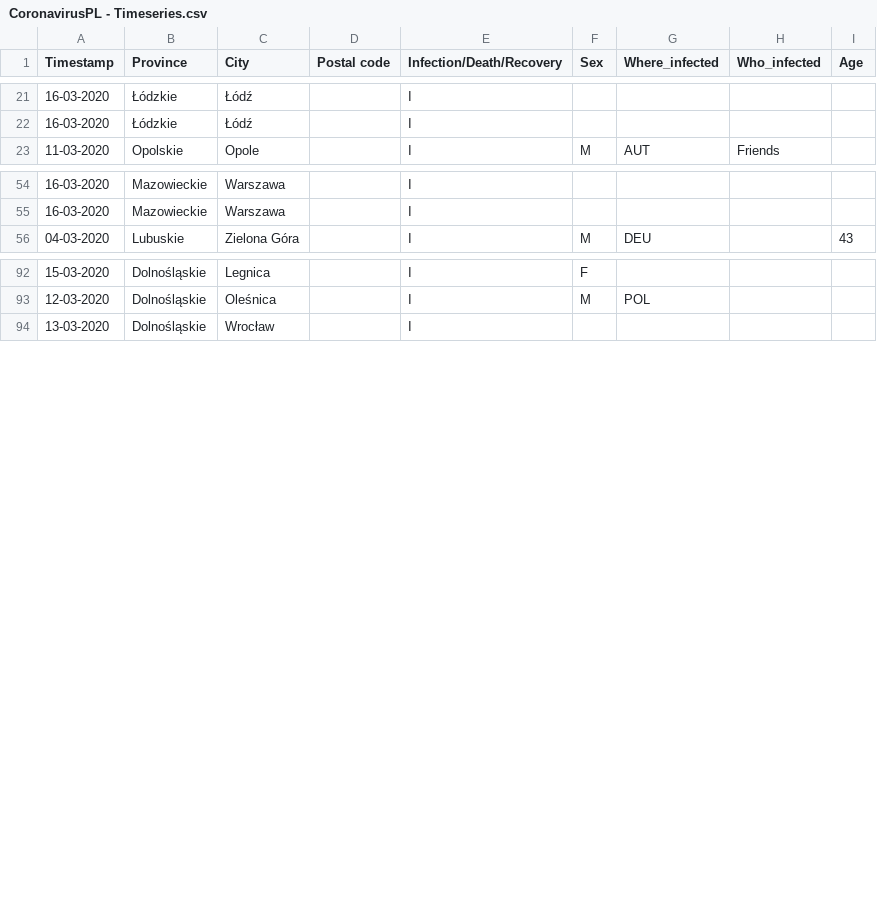
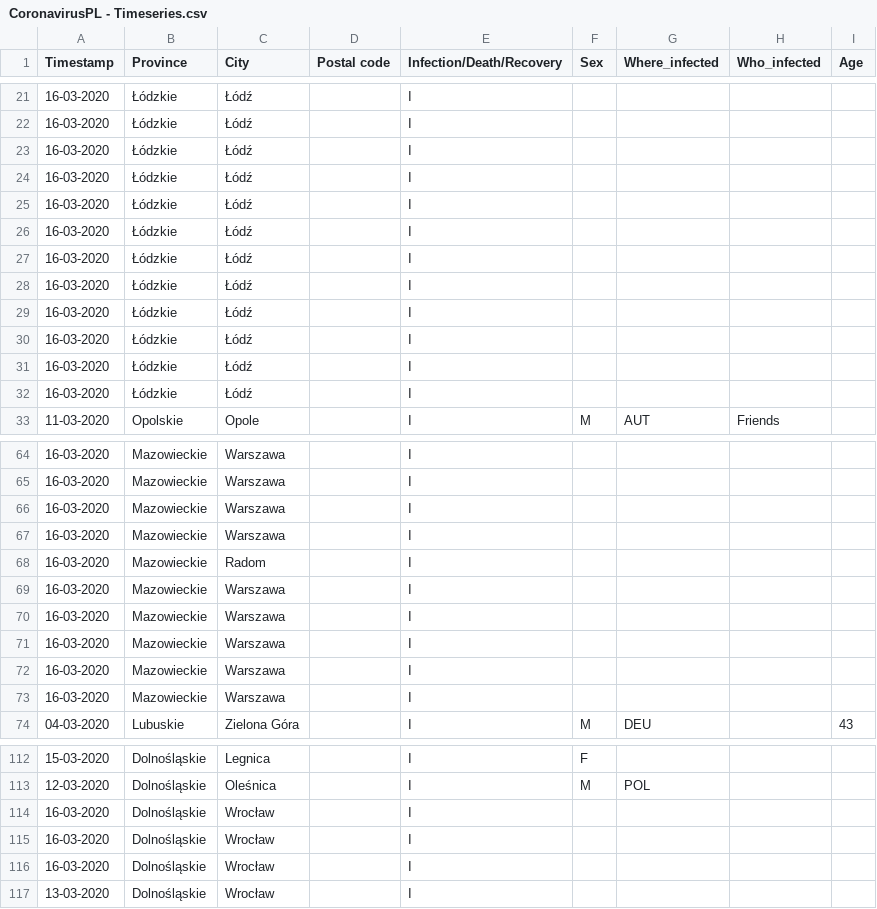
Before and after one commit to dtandev/coronavirus, a CSV file: data/CoronavirusPL - Timeseries.csv, drawn as a sheet; only a part is shown, gaps mark what is left out; the diff covers the shown part only; the diff names each change by its address in the sheet, - before the commit and + after, or states it on an @@ line.

Commit message:
Update 17/03/2020 9:00 UTC+1  - 177/4

```diff
--- a/data/CoronavirusPL - Timeseries.csv
+++ b/data/CoronavirusPL - Timeseries.csv
+row 23: 16-03-2020 | Łódzkie | Łódź |  | I
+row 24: 16-03-2020 | Łódzkie | Łódź |  | I
+row 25: 16-03-2020 | Łódzkie | Łódź |  | I
+row 26: 16-03-2020 | Łódzkie | Łódź |  | I
+row 27: 16-03-2020 | Łódzkie | Łódź |  | I
+row 28: 16-03-2020 | Łódzkie | Łódź |  | I
+row 29: 16-03-2020 | Łódzkie | Łódź |  | I
+row 30: 16-03-2020 | Łódzkie | Łódź |  | I
+row 31: 16-03-2020 | Łódzkie | Łódź |  | I
+row 32: 16-03-2020 | Łódzkie | Łódź |  | I
+row 66: 16-03-2020 | Mazowieckie | Warszawa |  | I
+row 67: 16-03-2020 | Mazowieckie | Warszawa |  | I
+row 68: 16-03-2020 | Mazowieckie | Radom |  | I
+row 69: 16-03-2020 | Mazowieckie | Warszawa |  | I
+row 70: 16-03-2020 | Mazowieckie | Warszawa |  | I
+row 71: 16-03-2020 | Mazowieckie | Warszawa |  | I
+row 72: 16-03-2020 | Mazowieckie | Warszawa |  | I
+row 73: 16-03-2020 | Mazowieckie | Warszawa |  | I
+row 114: 16-03-2020 | Dolnośląskie | Wrocław |  | I
+row 115: 16-03-2020 | Dolnośląskie | Wrocław |  | I
+row 116: 16-03-2020 | Dolnośląskie | Wrocław |  | I
```
Also changed, not shown: 7 added rows and 3 edited cells elsewhere in this file.
